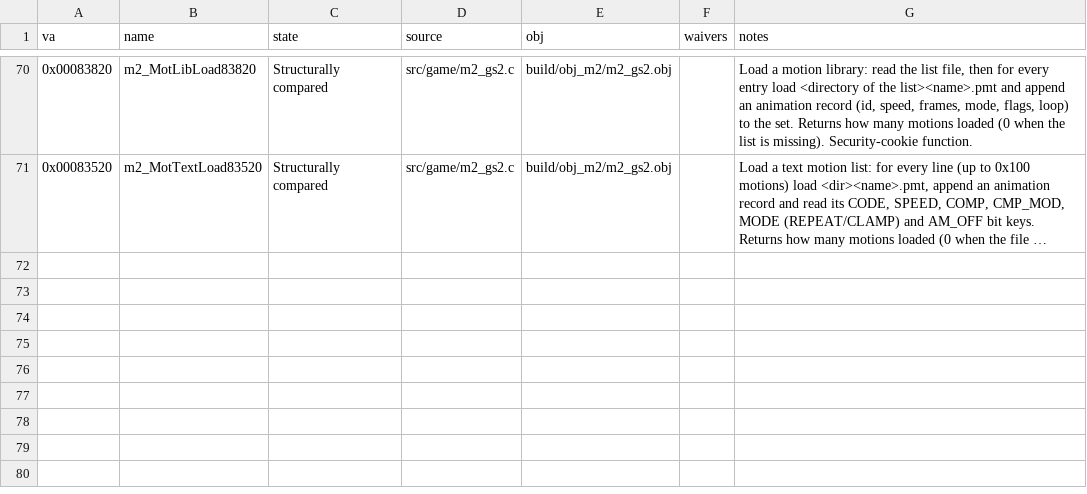
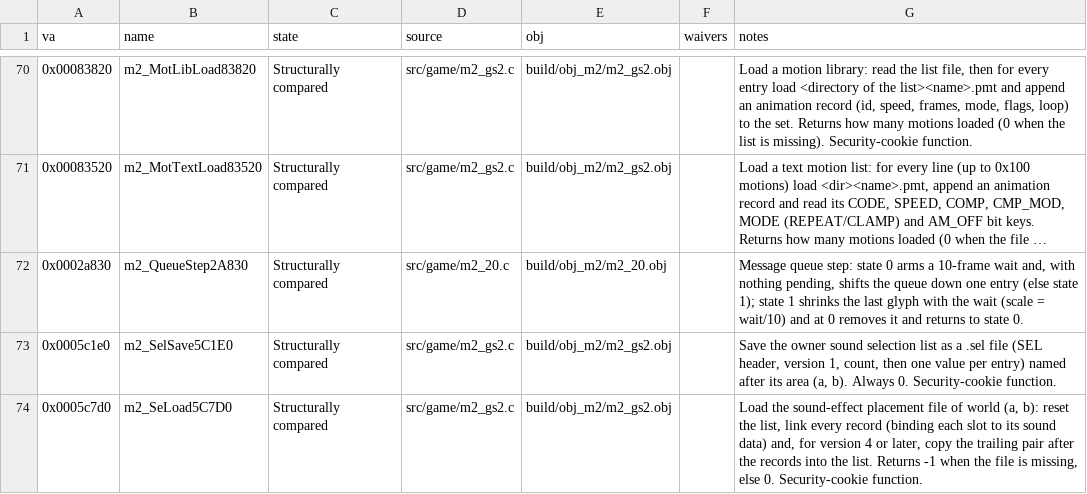
Before and after one commit to Pallypots/Project-Soul-Robber, a CSV file: config/function_states_m2.csv, drawn as a sheet; only a part is shown, gaps mark what is left out; long unchanged cells end in …; the diff names each change by its address in the sheet, - before the commit and + after, or states it on an @@ line.

```diff
--- a/config/function_states_m2.csv
+++ b/config/function_states_m2.csv
+row 72: 0x0002a830 | m2_QueueStep2A830 | Structurally compared | src/game/m2_20.c | build/obj_m2/m2_20.obj |  | Message queue step: state 0 arms a 10-frame wait and, with nothing pending, shifts the queue down one entry (else state 1); state 1 shrinks the last glyph with the wait (scale = wait/10) and at 0 removes it and returns to state 0.
+row 73: 0x0005c1e0 | m2_SelSave5C1E0 | Structurally compared | src/game/m2_gs2.c | build/obj_m2/m2_gs2.obj |  | Save the owner sound selection list as a .sel file (SEL header, version 1, count, then one value per entry) named after its area (a, b). Always 0. Security-cookie function.
+row 74: 0x0005c7d0 | m2_SeLoad5C7D0 | Structurally compared | src/game/m2_gs2.c | build/obj_m2/m2_gs2.obj |  | Load the sound-effect placement file of world (a, b): reset the list, link every record (binding each slot to its sound data) and, for version 4 or later, copy the trailing pair after the records into the list. Returns -1 when the file is missing, else 0. Security-cookie function.
```
Also changed, not shown: config/symbols_m2.csv, 7 other files.
